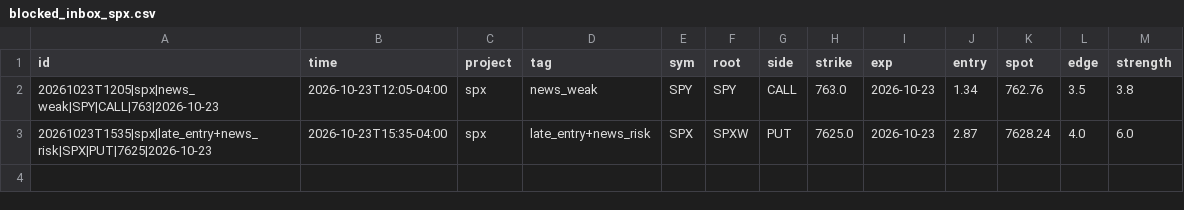
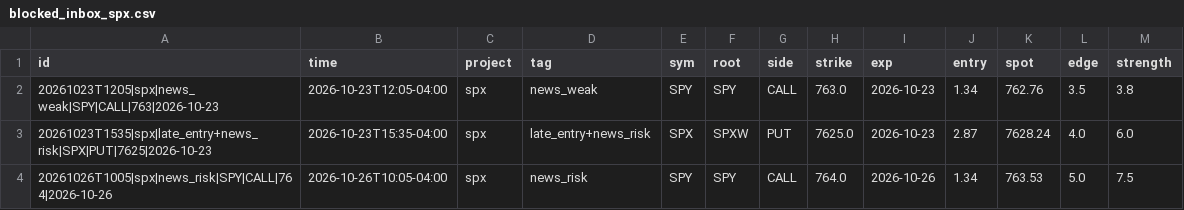
Before and after one commit to anwaralnayri1411-source/spx-bot, a CSV file: blocked_inbox_spx.csv, drawn as a sheet; the diff names each change by its address in the sheet, - before the commit and + after, or states it on an @@ line.

```diff
--- a/blocked_inbox_spx.csv
+++ b/blocked_inbox_spx.csv
+row 4: 20261026T1005|spx|news_risk|SPY|CALL|764|2026-10-26 | 2026-10-26T10:05-04:00 | spx | news_risk | SPY | SPY | CALL | 764.0 | 2026-10-26 | 1.34 | 763.53 | 5.0 | 7.5
```
Also changed, not shown: news_shadow_log.csv, signals_extra_log.csv, 4 other files.
